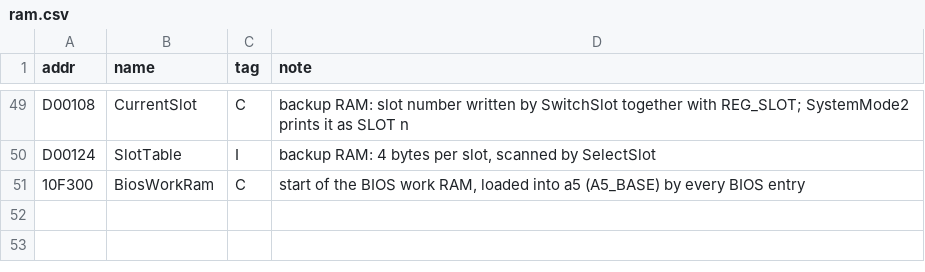
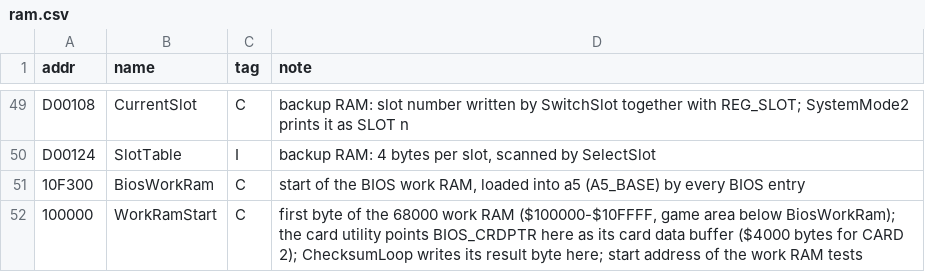
Before and after one commit to Raphael-Boichot/Neo-Geo-sp-s2-bios-disassembly, a CSV file: symbols/ram.csv, drawn as a sheet; only a part is shown, gaps mark what is left out.

```diff
--- a/symbols/ram.csv
+++ b/symbols/ram.csv
@@ -51 +51,2 @@ D00124,SlotTable,I,"backup RAM: 4 bytes per slot, scanned by SelectSlot"
 10F300,BiosWorkRam,C,"start of the BIOS work RAM, loaded into a5 (A5_BASE) by every BIOS entry"
+100000,WorkRamStart,C,"first byte of the 68000 work RAM ($100000-$10FFFF, game area below BiosWorkRam); the card utility points BIOS_CRDPTR here as its card data buffer ($4000 bytes for CARD 2); ChecksumLoop writes its result byte here; start address of the work RAM tests"
```
Also changed, not shown: 8 other files.
